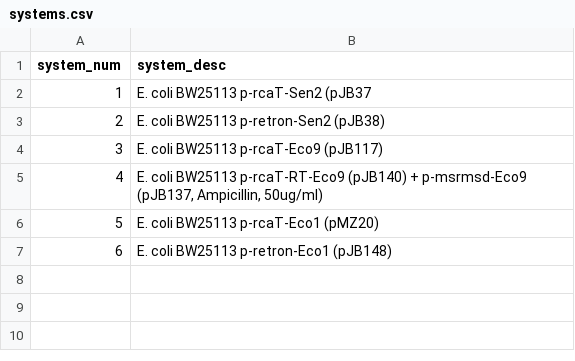
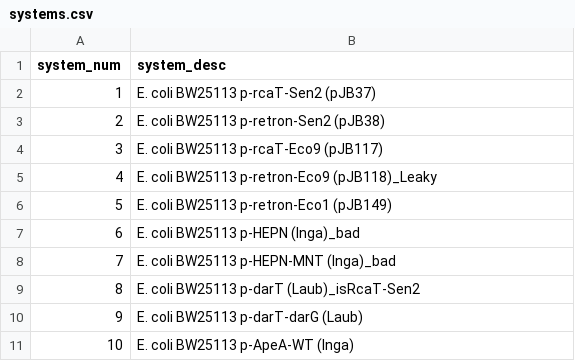
Before and after one commit to karchern/tactic, a CSV file: input/maps_ORIGINAL/systems.csv, drawn as a sheet.

```diff
--- a/input/maps_ORIGINAL/systems.csv
+++ b/input/maps_ORIGINAL/systems.csv
@@ -1,7 +1,11 @@
 system_num,system_desc
-1,E. coli BW25113 p-rcaT-Sen2 (pJB37
+1,E. coli BW25113 p-rcaT-Sen2 (pJB37)
 2,E. coli BW25113 p-retron-Sen2 (pJB38)
 3,E. coli BW25113 p-rcaT-Eco9 (pJB117)
-4,"E. coli BW25113 p-rcaT-RT-Eco9 (pJB140) + p-msrmsd-Eco9 (pJB137, Ampicillin, 50ug/ml)"
-5,E. coli BW25113 p-rcaT-Eco1 (pMZ20)
-6,E. coli BW25113 p-retron-Eco1 (pJB148)
+4,E. coli BW25113 p-retron-Eco9 (pJB118)_Leaky
+5,E. coli BW25113 p-retron-Eco1 (pJB149)
+6,E. coli BW25113 p-HEPN (Inga)_bad
+7,E. coli BW25113 p-HEPN-MNT (Inga)_bad
+8,E. coli BW25113 p-darT (Laub)_isRcaT-Sen2
+9,E. coli BW25113 p-darT-darG (Laub)
+10,E. coli BW25113 p-ApeA-WT (Inga)
```
Also changed, not shown: input/maps_ORIGINAL/library_plate_1.csv, input/maps_ORIGINAL/library_plate_2.csv, 15 other files.
